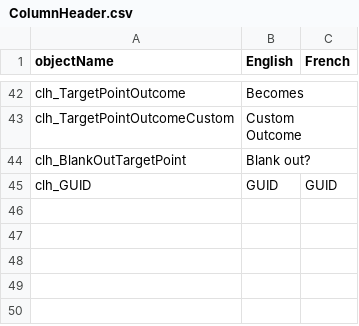
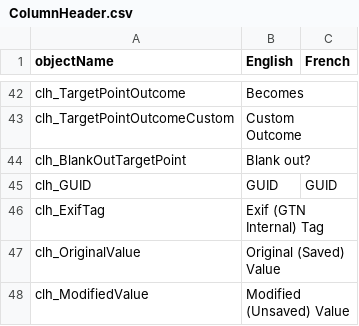
Before and after one commit to nemethviktor/GeoTagNinja, a CSV file: Resources/Languages/ColumnHeader.csv, drawn as a sheet; only a part is shown, gaps mark what is left out; the diff names each change by its address in the sheet, - before the commit and + after, or states it on an @@ line.

Commit message:
Added a new tab for the Exif info

```diff
--- a/Resources/Languages/ColumnHeader.csv
+++ b/Resources/Languages/ColumnHeader.csv
+row 46: clh_ExifTag | Exif (GTN Internal) Tag
+row 47: clh_OriginalValue | Original (Saved) Value
+row 48: clh_ModifiedValue | Modified (Unsaved) Value
```
Also changed, not shown: 10 other files.
